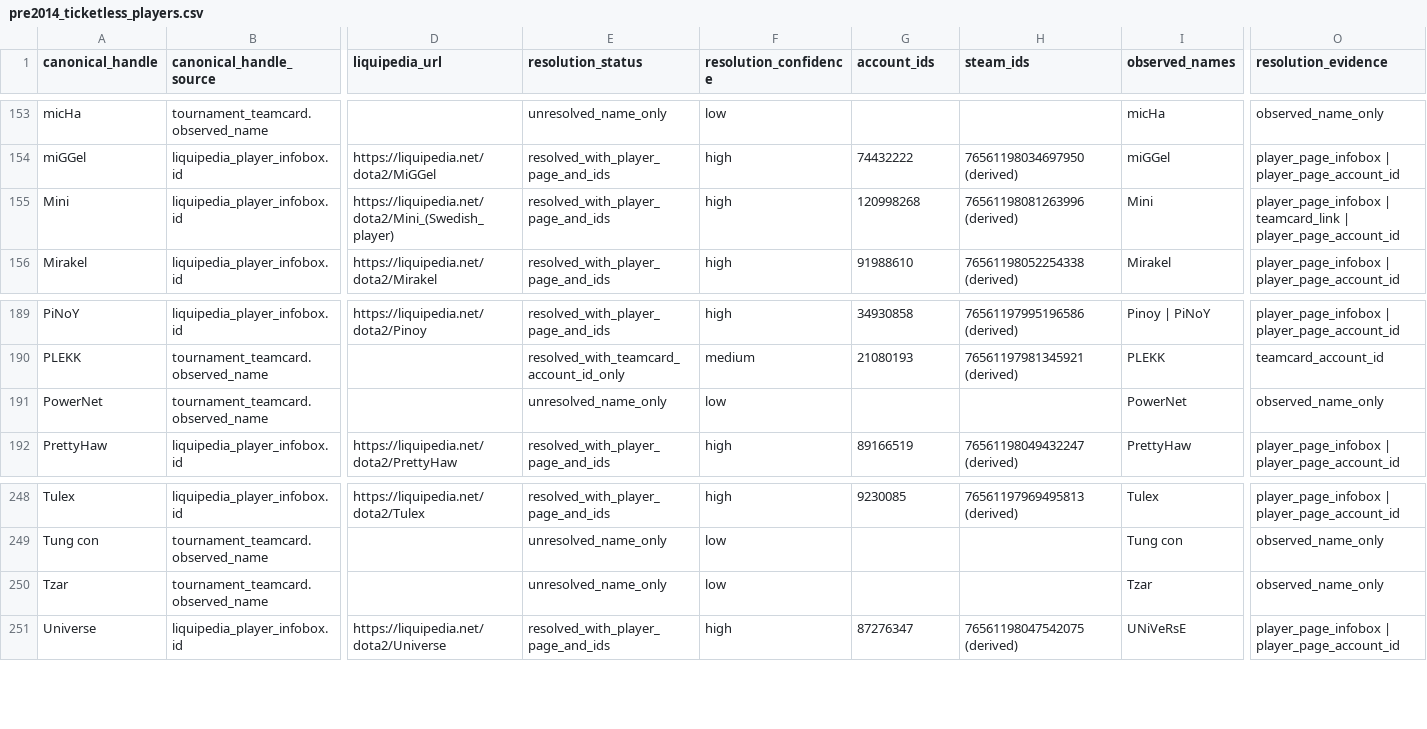
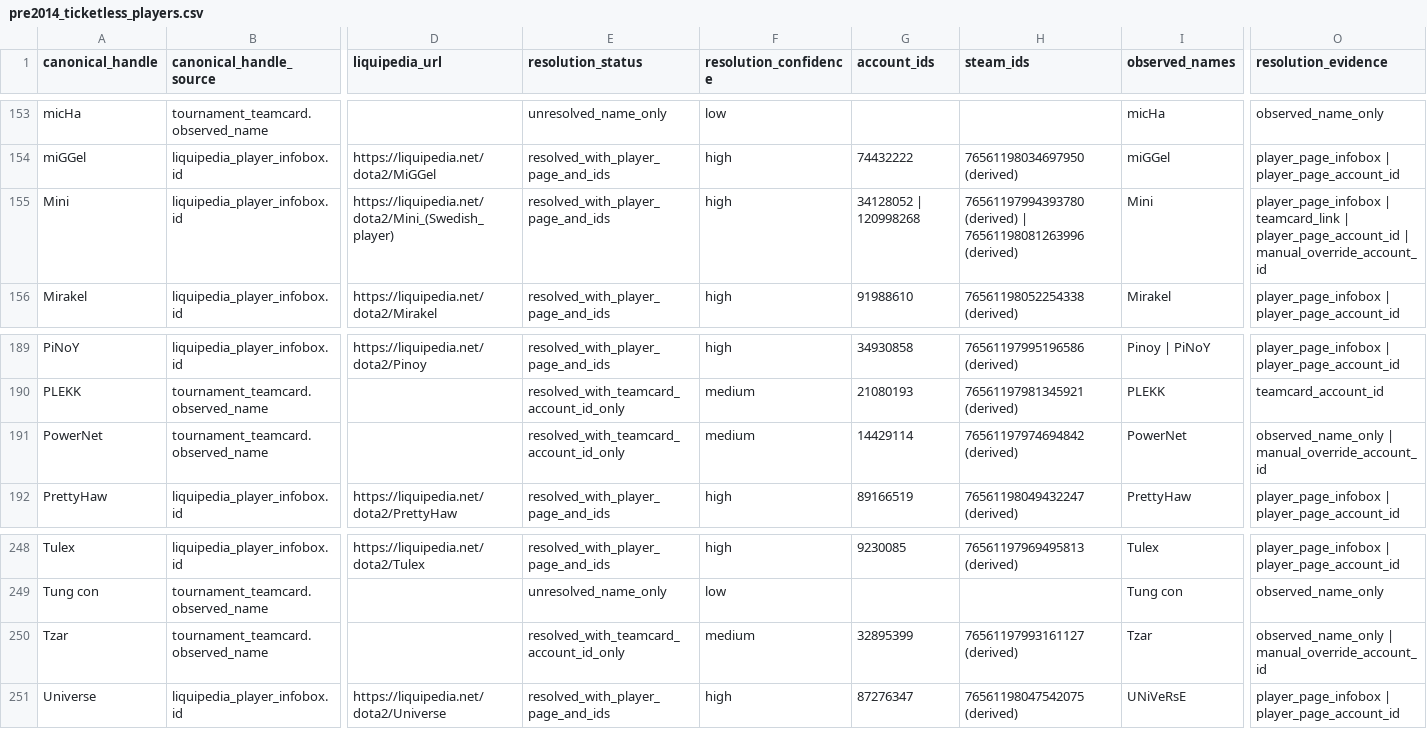
Before and after one commit to aivv73/dota-stats-archive, a CSV file: pipeline/liquipedia_pre2014_ticketless_players/data/pre2014_ticketless_players.csv, drawn as a sheet; only a part is shown, gaps mark what is left out; the diff covers the shown part only; the diff names each change by its address in the sheet, - before the commit and + after, or states it on an @@ line.

```diff
--- a/pipeline/liquipedia_pre2014_ticketless_players/data/pre2014_ticketless_players.csv
+++ b/pipeline/liquipedia_pre2014_ticketless_players/data/pre2014_ticketless_players.csv
-G155 (account_ids): 120998268
+G155 (account_ids): 34128052 | 120998268
-H155 (steam_ids): 76561198081263996 (derived)
+H155 (steam_ids): 76561197994393780 (derived) | 76561198081263996 (derived)
-O155 (resolution_evidence): …| player_page_account_id
+O155 (resolution_evidence): …| player_page_account_id | manual_override_account_id
-E191 (resolution_status): unresolved_name_only
+E191 (resolution_status): resolved_with_teamcard_account_id_only
-F191 (resolution_confidence): low
+F191 (resolution_confidence): medium
-G191 (account_ids): (empty)
+G191 (account_ids): 14429114
-H191 (steam_ids): (empty)
+H191 (steam_ids): 76561197974694842 (derived)
-O191 (resolution_evidence): observed_name_only
+O191 (resolution_evidence): observed_name_only | manual_override_account_id
-E250 (resolution_status): unresolved_name_only
+E250 (resolution_status): resolved_with_teamcard_account_id_only
-F250 (resolution_confidence): low
+F250 (resolution_confidence): medium
-G250 (account_ids): (empty)
+G250 (account_ids): 32895399
-H250 (steam_ids): (empty)
+H250 (steam_ids): 76561197993161127 (derived)
-O250 (resolution_evidence): observed_name_only
+O250 (resolution_evidence): observed_name_only | manual_override_account_id
```
Also changed, not shown: 30 edited cells elsewhere in this file, 5 other files.
